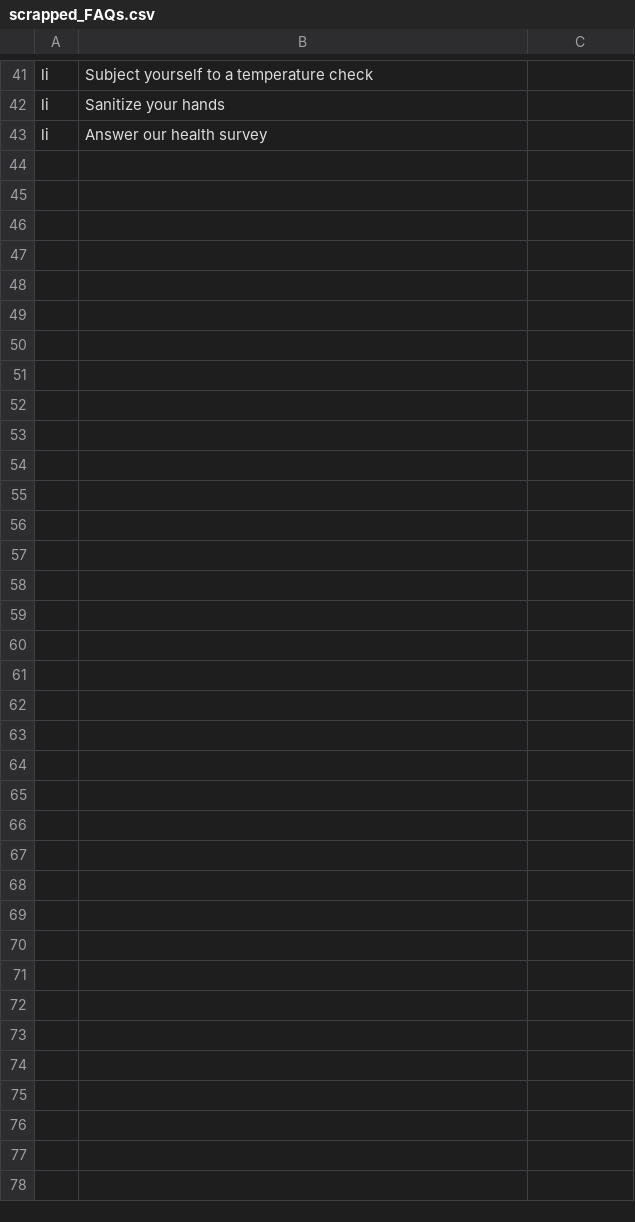
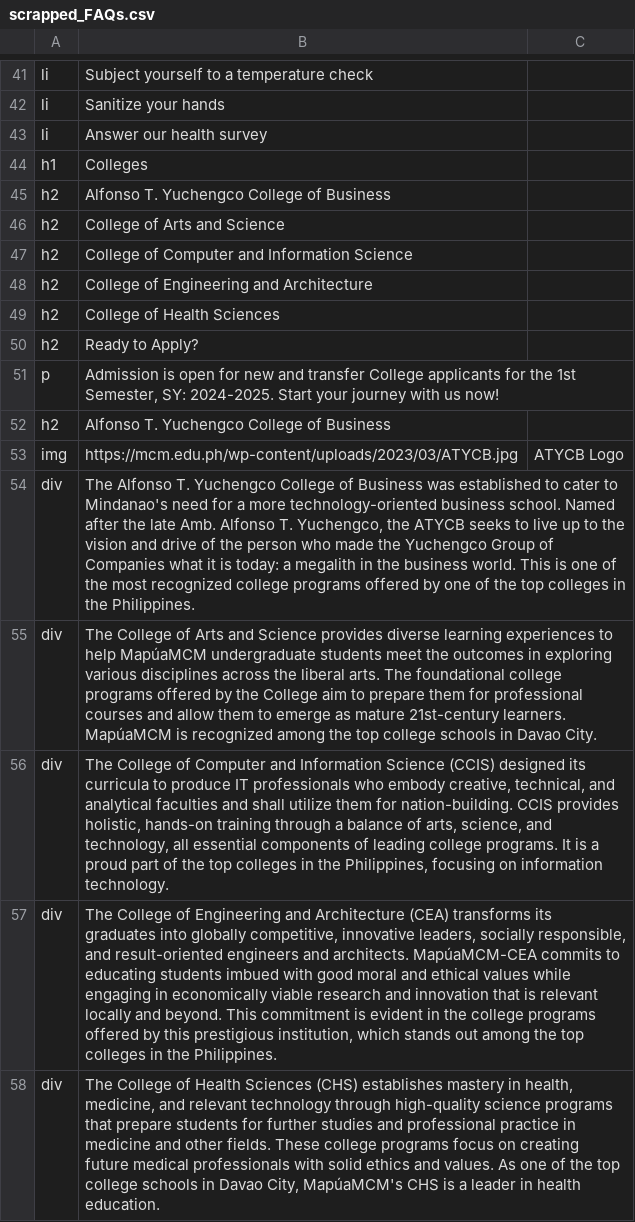
Before and after one commit to vennDiagramm/Group-4-System-Margatron-Admissions-Buddy, a CSV file: scrapped_FAQs.csv, drawn as a sheet; only a part is shown, gaps mark what is left out.

```diff
--- a/scrapped_FAQs.csv
+++ b/scrapped_FAQs.csv
@@ -43 +43,16 @@ li,Sanitize your hands
 li,Answer our health survey
+h1, Colleges
+h2,Alfonso T. Yuchengco College of Business
+h2,College of Arts and Science
+h2,College of Computer and Information Science
+h2,College of Engineering and Architecture
+h2,College of Health Sciences
+h2,Ready to Apply?
+p,"Admission is open for new and transfer College applicants for the 1st Semester, SY: 2024-2025. Start your journey with us now!"
+h2,Alfonso T. Yuchengco College of Business
+img,https://mcm.edu.ph/wp-content/uploads/2023/03/ATYCB.jpg,ATYCB Logo
+div,"The Alfonso T. Yuchengco College of Business was established to cater to Mindanao's need for a more technology-oriented business school. Named after the late Amb. Alfonso T. Yuchengco, the ATYCB seeks to live up to the vision and drive of the person who made the Yuchengco Group of Companies what it is today: a megalith in the business world. This is one of the most recognized college programs offered by one of the top colleges in the Philippines."
+div,The College of Arts and Science provides diverse learning experiences to help MapúaMCM undergraduate students meet the outcomes in exploring various disciplines across the liberal arts. The foundational college programs offered by the College aim to prepare them for professional courses and allow them to emerge as mature 21st-century learners. MapúaMCM is recognized among the top college schools in Davao City.
+div,"The College of Computer and Information Science (CCIS) designed its curricula to produce IT professionals who embody creative, technical, and analytical faculties and shall utilize them for nation-building. CCIS provides holistic, hands-on training through a balance of arts, science, and technology, all essential components of leading college programs. It is a proud part of the top colleges in the Philippines, focusing on information technology."
+div,"The College of Engineering and Architecture (CEA) transforms its graduates into globally competitive, innovative leaders, socially responsible, and result-oriented engineers and architects. MapúaMCM-CEA commits to educating students imbued with good moral and ethical values while engaging in economically viable research and innovation that is relevant locally and beyond. This commitment is evident in the college programs offered by this prestigious institution, which stands out among the top colleges in the Philippines."
+div,"The College of Health Sciences (CHS) establishes mastery in health, medicine, and relevant technology through high-quality science programs that prepare students for further studies and professional practice in medicine and other fields. These college programs focus on creating future medical professionals with solid ethics and values. As one of the top college schools in Davao City, MapúaMCM's CHS is a leader in health education."
```
Also changed, not shown: 1 other file.
